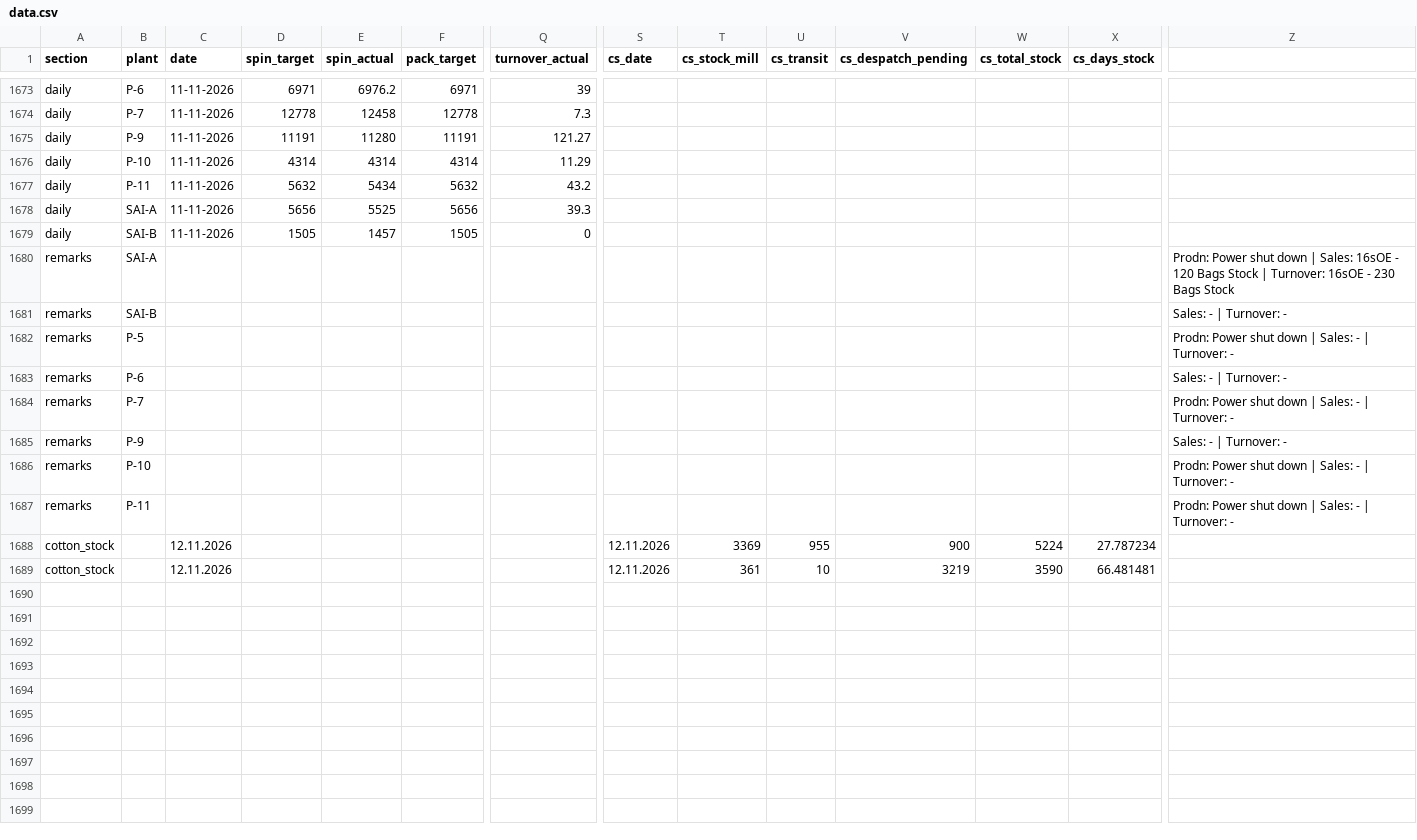
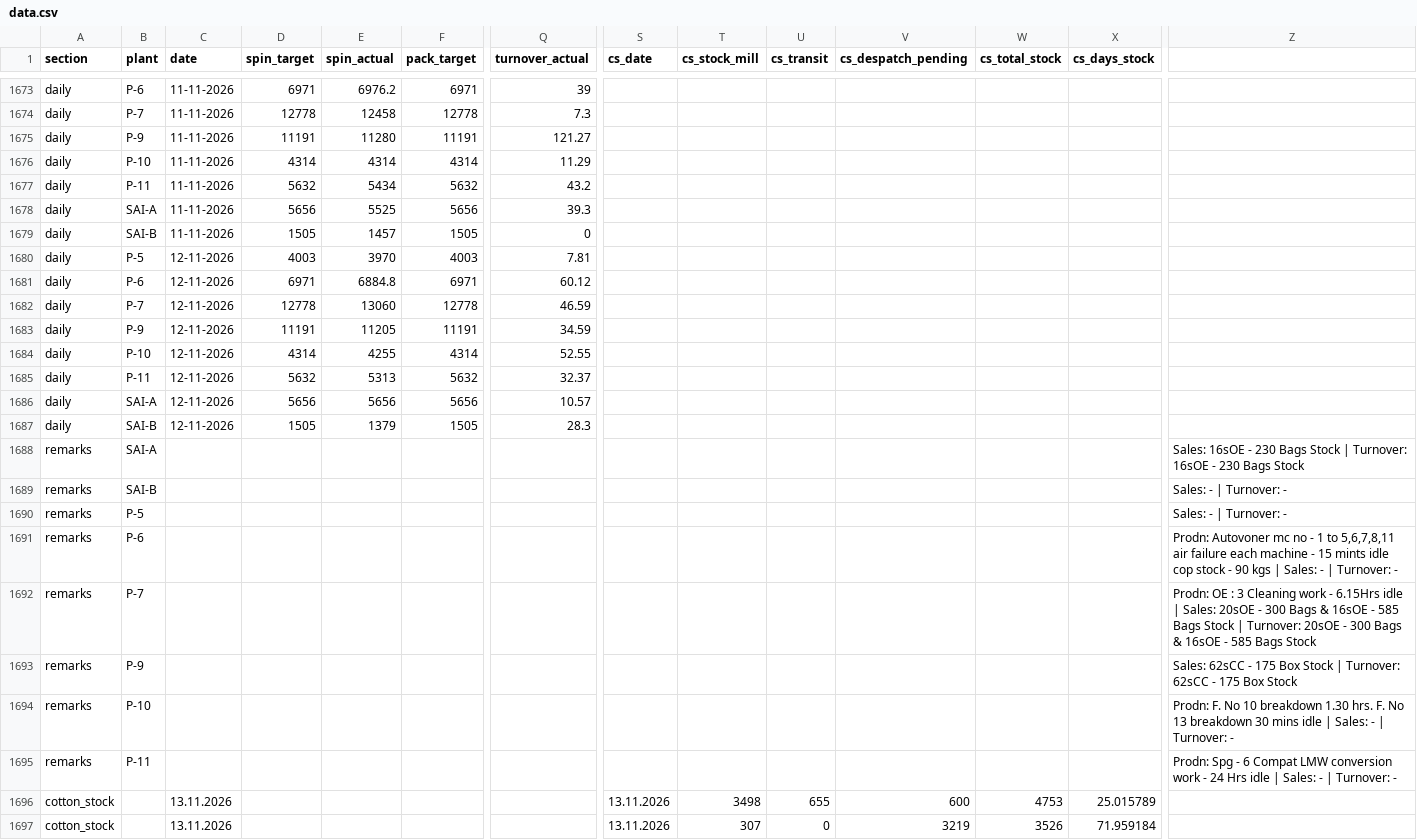
Before and after one commit to ipcamsgrmills/sgm-dashboard, a CSV file: data.csv, drawn as a sheet; only a part is shown, gaps mark what is left out; addresses are those after the commit; rows hold the shown columns only; the diff names each change by its address in the sheet, - before the commit and + after, or states it on an @@ line.

Commit message:
Add files via upload

```diff
--- a/data.csv
+++ b/data.csv
+row 1680: daily | P-5 | 12-11-2026 | 4003 | 3970 | 4003 | 7.81
+row 1681: daily | P-6 | 12-11-2026 | 6971 | 6884.8 | 6971 | 60.12
+row 1682: daily | P-7 | 12-11-2026 | 12778 | 13060 | 12778 | 46.59
+row 1683: daily | P-9 | 12-11-2026 | 11191 | 11205 | 11191 | 34.59
+row 1684: daily | P-10 | 12-11-2026 | 4314 | 4255 | 4314 | 52.55
+row 1685: daily | P-11 | 12-11-2026 | 5632 | 5313 | 5632 | 32.37
+row 1686: daily | SAI-A | 12-11-2026 | 5656 | 5656 | 5656 | 10.57
+row 1687: daily | SAI-B | 12-11-2026 | 1505 | 1379 | 1505 | 28.3
-Z1688: Prodn: Power shut down | Sales: 16sOE - 120 Bags Stock…
+Z1688: Sales: 16sOE - 230 Bags Stock…
-Z1690: Prodn: Power shut down | Sales: - | Turnover: -
+Z1690: Sales: - | Turnover: -
-Z1691: Sales: -…
+Z1691: Prodn: Autovoner mc no - 1 to 5,6,7,8,11 air failure each machine - 15 mints idle cop stock - 90 kgs | Sales: -…
-Z1692: Prodn: Power shut down | Sales: - | Turnover: -
+Z1692: Prodn: OE : 3 Cleaning work - 6.15Hrs idle | Sales: 20sOE - 300 Bags & 16sOE - 585 Bags Stock | Turnover: 20sOE - 300 Bags & 16sOE - 585 Bags Stock
-Z1693: Sales: - | Turnover: -
+Z1693: Sales: 62sCC - 175 Box Stock | Turnover: 62sCC - 175 Box Stock
-Z1694: Prodn: Power shut down | Sales:…
+Z1694: Prodn: F. No 10 breakdown 1.30 hrs. F. No 13 breakdown 30 mins idle | Sales:…
-Z1695: Prodn: Power shut down | Sales:…
+Z1695: Prodn: Spg - 6 Compat LMW conversion work - 24 Hrs idle | Sales:…
-C1696:C1697 (date): 12.11.2026
+C1696:C1697 (date): 13.11.2026
-S1696:S1697 (cs_date): 12.11.2026
+S1696:S1697 (cs_date): 13.11.2026
-T1696 (cs_stock_mill): 3369
+T1696 (cs_stock_mill): 3498
-U1696 (cs_transit): 955
+U1696 (cs_transit): 655
-V1696 (cs_despatch_pending): 900
+V1696 (cs_despatch_pending): 600
-W1696 (cs_total_stock): 5224
+W1696 (cs_total_stock): 4753
-X1696 (cs_days_stock): 27.787234
+X1696 (cs_days_stock): 25.015789
-T1697 (cs_stock_mill): 361
+T1697 (cs_stock_mill): 307
-U1697 (cs_transit): 10
+U1697 (cs_transit): 0
-W1697 (cs_total_stock): 3590
+W1697 (cs_total_stock): 3526
-X1697 (cs_days_stock): 66.481481
+X1697 (cs_days_stock): 71.959184
```
